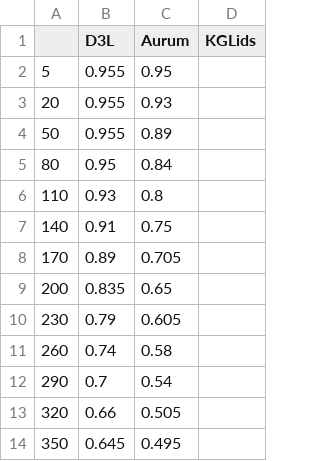
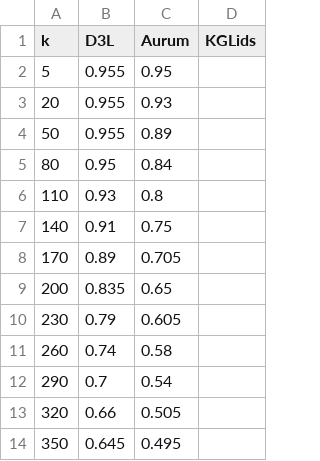
Before and after one commit to CoDS-GCS/kglids, a CSV file: experiments/data_discovery_experiments/d3l_scores/precision_synthetic.csv, drawn as a sheet.

```diff
--- a/experiments/data_discovery_experiments/d3l_scores/precision_synthetic.csv
+++ b/experiments/data_discovery_experiments/d3l_scores/precision_synthetic.csv
@@ -1,2 +1,2 @@
-,D3L,Aurum,KGLids
+k,D3L,Aurum,KGLids
 5,0.955,0.95,
```
Also changed, not shown: experiments/data_discovery_experiments/d3l_scores/precision_smallerReal.csv, experiments/data_discovery_experiments/d3l_scores/recall_smallerReal.csv, 6 other files.
